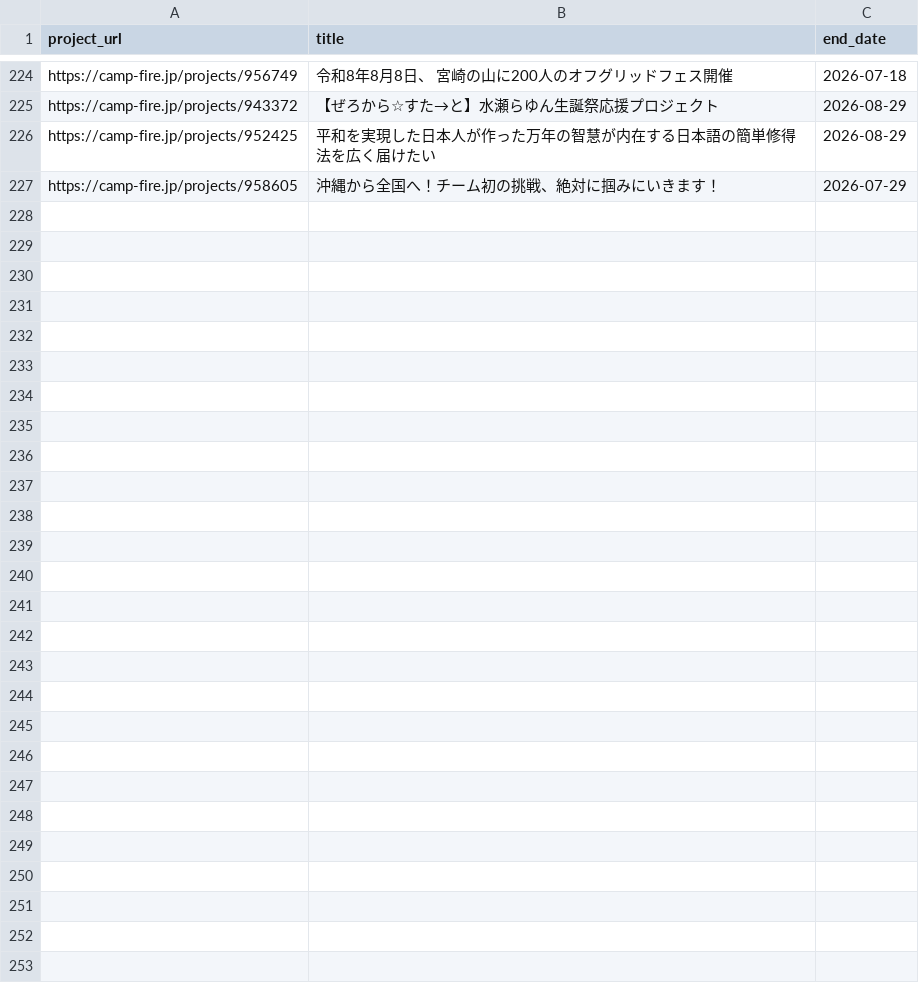
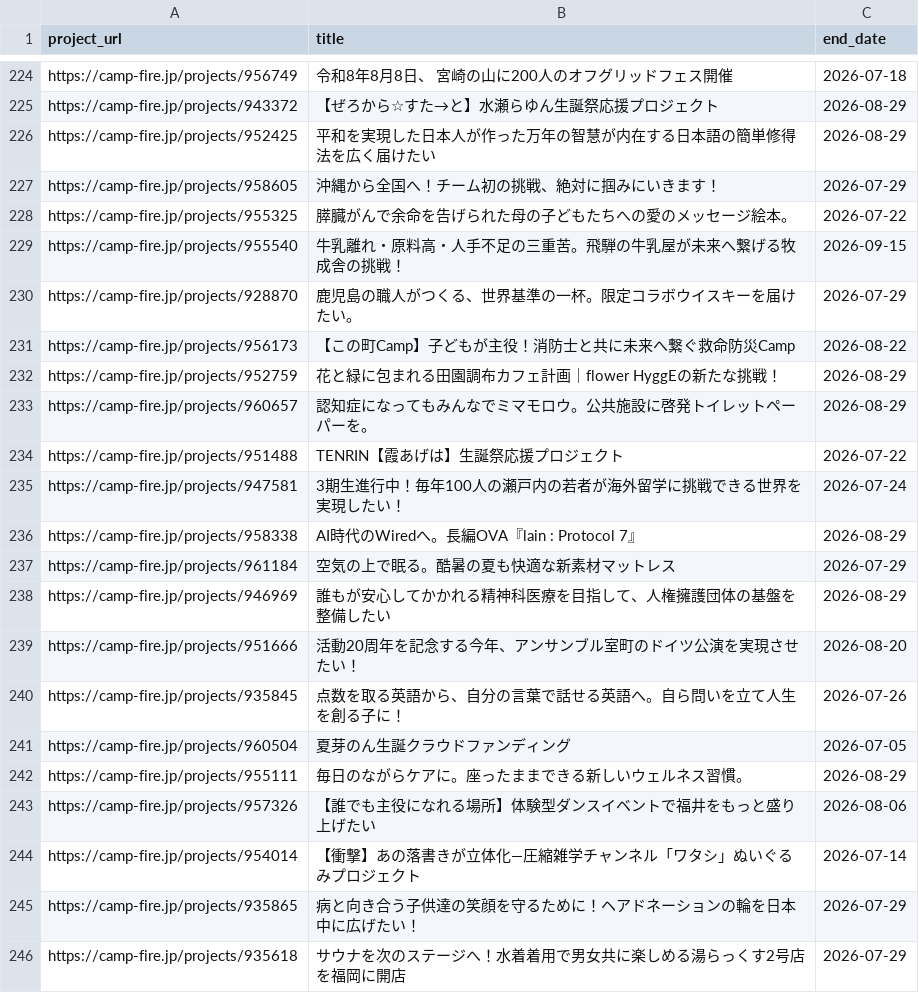
Before and after one commit to onoda38/clowd-funding, a CSV file: projects.csv, drawn as a sheet; only a part is shown, gaps mark what is left out; the diff covers the shown part only; the diff names each change by its address in the sheet, - before the commit and + after, or states it on an @@ line.

```diff
--- a/projects.csv
+++ b/projects.csv
+row 228: https://camp-fire.jp/projects/955325 | 膵臓がんで余命を告げられた母の子どもたちへの愛のメッセージ絵本。 | 2026-07-22
+row 229: https://camp-fire.jp/projects/955540 | 牛乳離れ・原料高・人手不足の三重苦。飛騨の牛乳屋が未来へ繋げる牧成舎の挑戦！ | 2026-09-15
+row 230: https://camp-fire.jp/projects/928870 | 鹿児島の職人がつくる、世界基準の一杯。限定コラボウイスキーを届けたい。 | 2026-07-29
+row 231: https://camp-fire.jp/projects/956173 | 【この町Camp】子どもが主役！消防士と共に未来へ繋ぐ救命防災Camp | 2026-08-22
+row 232: https://camp-fire.jp/projects/952759 | 花と緑に包まれる田園調布カフェ計画｜flower HyggEの新たな挑戦！ | 2026-08-29
+row 233: https://camp-fire.jp/projects/960657 | 認知症になってもみんなでミマモロウ。公共施設に啓発トイレットペーパーを。 | 2026-08-29
+row 234: https://camp-fire.jp/projects/951488 | TENRIN【霞あげは】生誕祭応援プロジェクト | 2026-07-22
+row 235: https://camp-fire.jp/projects/947581 | 3期生進行中！毎年100人の瀬戸内の若者が海外留学に挑戦できる世界を実現したい！ | 2026-07-24
+row 236: https://camp-fire.jp/projects/958338 | AI時代のWiredへ。長編OVA『lain : Protocol 7』 | 2026-08-29
+row 237: https://camp-fire.jp/projects/961184 | 空気の上で眠る。酷暑の夏も快適な新素材マットレス | 2026-07-29
+row 238: https://camp-fire.jp/projects/946969 | 誰もが安心してかかれる精神科医療を目指して、人権擁護団体の基盤を整備したい | 2026-08-29
+row 239: https://camp-fire.jp/projects/951666 | 活動20周年を記念する今年、アンサンブル室町のドイツ公演を実現させたい！ | 2026-08-20
+row 240: https://camp-fire.jp/projects/935845 | 点数を取る英語から、自分の言葉で話せる英語へ。自ら問いを立て人生を創る子に！ | 2026-07-26
+row 241: https://camp-fire.jp/projects/960504 | 夏芽のん生誕クラウドファンディング | 2026-07-05
+row 242: https://camp-fire.jp/projects/955111 | 毎日のながらケアに。座ったままできる新しいウェルネス習慣。 | 2026-08-29
+row 243: https://camp-fire.jp/projects/957326 | 【誰でも主役になれる場所】体験型ダンスイベントで福井をもっと盛り上げたい | 2026-08-06
+row 244: https://camp-fire.jp/projects/954014 | 【衝撃】あの落書きが立体化―圧縮雑学チャンネル「ワタシ」ぬいぐるみプロジェクト | 2026-07-14
+row 245: https://camp-fire.jp/projects/935865 | 病と向き合う子供達の笑顔を守るために！ヘアドネーションの輪を日本中に広げたい！ | 2026-07-29
+row 246: https://camp-fire.jp/projects/935618 | サウナを次のステージへ！水着着用で男女共に楽しめる湯らっくす2号店を福岡に開店 | 2026-07-29
```
Also changed, not shown: 11 added rows elsewhere in this file, 1 other file.
